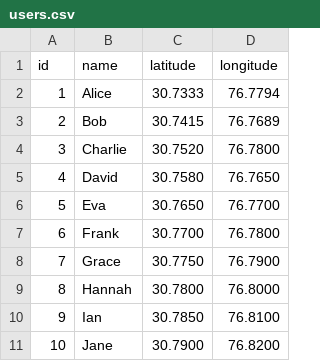
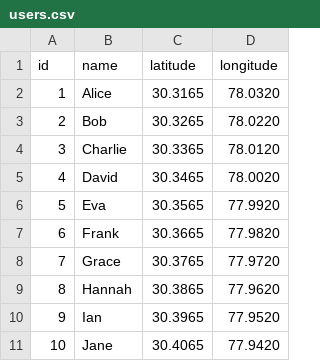
Before and after one commit to PrabhavStudent/DAA-Project, a CSV file: users.csv, drawn as a sheet.

Commit message:
data set change

```diff
--- a/users.csv
+++ b/users.csv
@@ -1,11 +1,11 @@
 id,name,latitude,longitude
-1,Alice,30.7333,76.7794
-2,Bob,30.7415,76.7689
-3,Charlie,30.7520,76.7800
-4,David,30.7580,76.7650
-5,Eva,30.7650,76.7700
-6,Frank,30.7700,76.7800
-7,Grace,30.7750,76.7900
-8,Hannah,30.7800,76.8000
-9,Ian,30.7850,76.8100
-10,Jane,30.7900,76.8200
+1,Alice,30.3165,78.0320
+2,Bob,30.3265,78.0220
+3,Charlie,30.3365,78.0120
+4,David,30.3465,78.0020
+5,Eva,30.3565,77.9920
+6,Frank,30.3665,77.9820
+7,Grace,30.3765,77.9720
+8,Hannah,30.3865,77.9620
+9,Ian,30.3965,77.9520
+10,Jane,30.4065,77.9420
```
Also changed, not shown: 3 other files.
